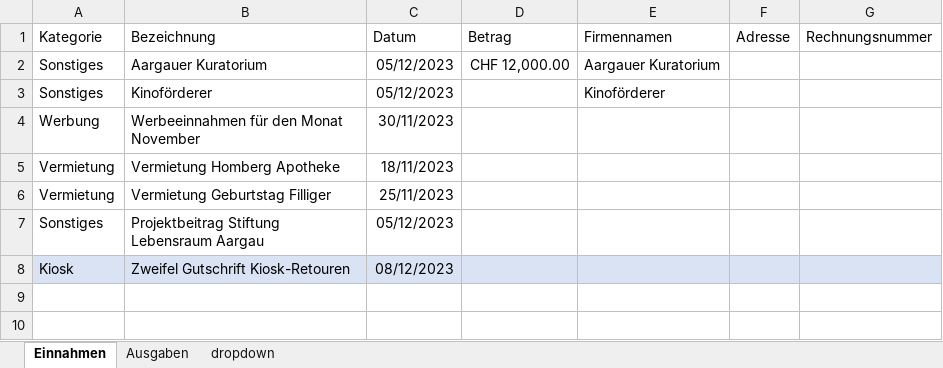
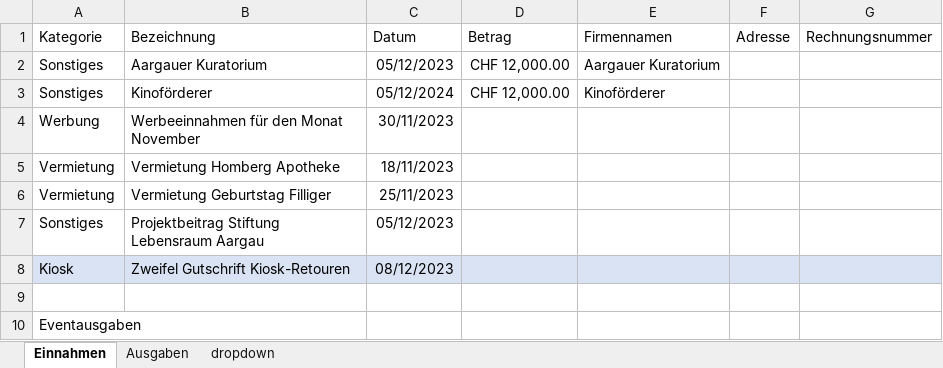
Before and after one commit to slvwagner/Kinoklub, an Excel workbook: Input/Einnahmen und Ausgaben.xlsx, sheet Einnahmen, drawn as a sheet; values as stored, in another font and other column widths than the file's, no borders; table styles not drawn; the diff names each change by its address in the sheet, - before the commit and + after, or states it on an @@ line.

```diff
--- a/Input/Einnahmen und Ausgaben.xlsx (sheet Einnahmen)
+++ b/Input/Einnahmen und Ausgaben.xlsx (sheet Einnahmen)
-C3 (Datum): 05/12/2023
+C3 (Datum): 05/12/2024
-D3 (Betrag): (empty)
+D3 (Betrag): CHF 12,000.00
+row 9: (empty)
+row 10: Eventausgaben
```
Also changed, not shown: 2 other files.
